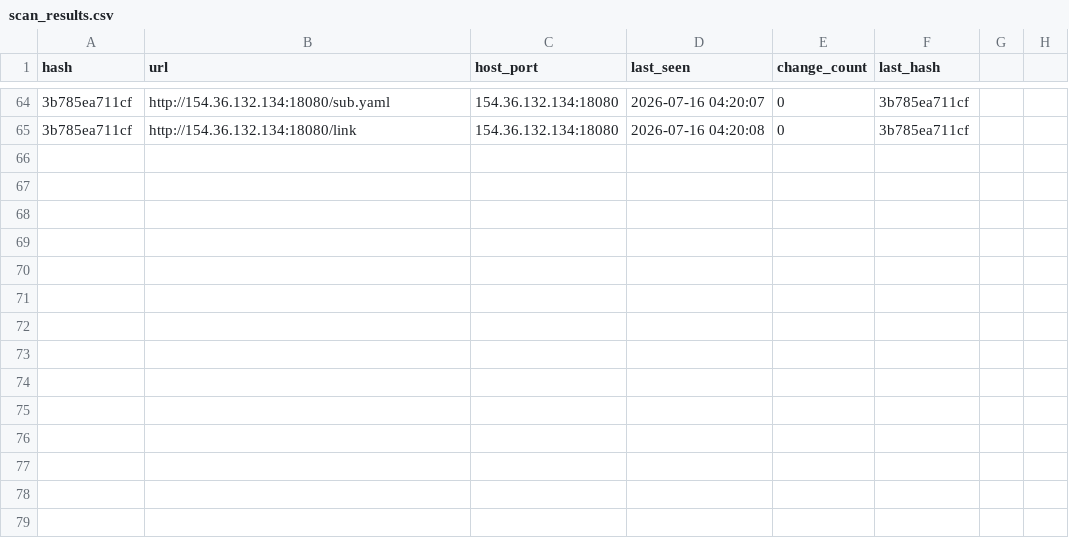
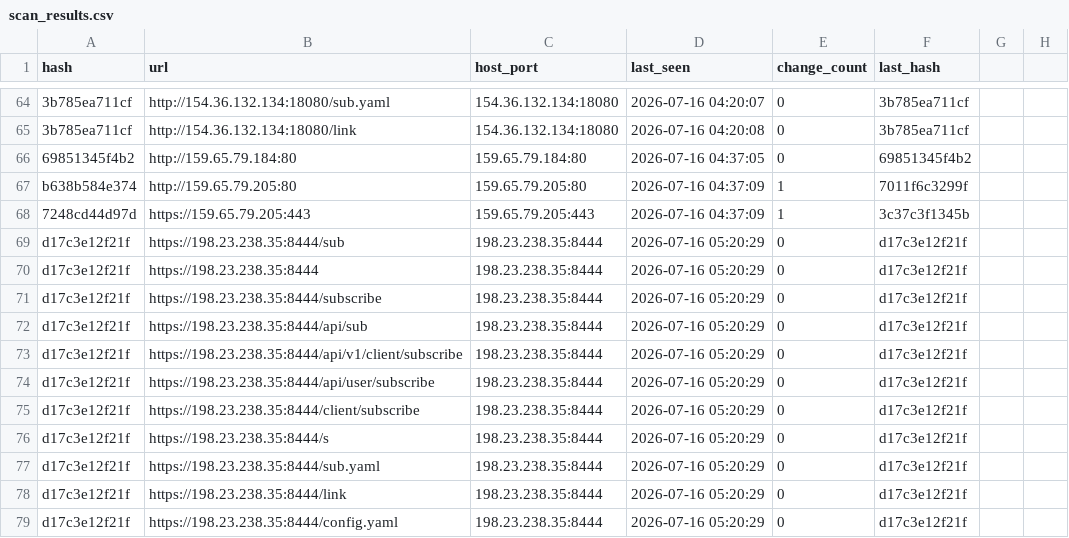
Before and after one commit to qjlxg/Barcode-Driver, a CSV file: scan_results.csv, drawn as a sheet; only a part is shown, gaps mark what is left out; the diff names each change by its address in the sheet, - before the commit and + after, or states it on an @@ line.

```diff
--- a/scan_results.csv
+++ b/scan_results.csv
+row 66: 69851345f4b2 | http://159.65.79.184:80 | 159.65.79.184:80 | 2026-07-16 04:37:05 | 0 | 69851345f4b2
+row 67: b638b584e374 | http://159.65.79.205:80 | 159.65.79.205:80 | 2026-07-16 04:37:09 | 1 | 7011f6c3299f
+row 68: 7248cd44d97d | https://159.65.79.205:443 | 159.65.79.205:443 | 2026-07-16 04:37:09 | 1 | 3c37c3f1345b
+row 69: d17c3e12f21f | https://198.23.238.35:8444/sub | 198.23.238.35:8444 | 2026-07-16 05:20:29 | 0 | d17c3e12f21f
+row 70: d17c3e12f21f | https://198.23.238.35:8444 | 198.23.238.35:8444 | 2026-07-16 05:20:29 | 0 | d17c3e12f21f
+row 71: d17c3e12f21f | https://198.23.238.35:8444/subscribe | 198.23.238.35:8444 | 2026-07-16 05:20:29 | 0 | d17c3e12f21f
+row 72: d17c3e12f21f | https://198.23.238.35:8444/api/sub | 198.23.238.35:8444 | 2026-07-16 05:20:29 | 0 | d17c3e12f21f
+row 73: d17c3e12f21f | https://198.23.238.35:8444/api/v1/client/subscribe | 198.23.238.35:8444 | 2026-07-16 05:20:29 | 0 | d17c3e12f21f
+row 74: d17c3e12f21f | https://198.23.238.35:8444/api/user/subscribe | 198.23.238.35:8444 | 2026-07-16 05:20:29 | 0 | d17c3e12f21f
+row 75: d17c3e12f21f | https://198.23.238.35:8444/client/subscribe | 198.23.238.35:8444 | 2026-07-16 05:20:29 | 0 | d17c3e12f21f
+row 76: d17c3e12f21f | https://198.23.238.35:8444/s | 198.23.238.35:8444 | 2026-07-16 05:20:29 | 0 | d17c3e12f21f
+row 77: d17c3e12f21f | https://198.23.238.35:8444/sub.yaml | 198.23.238.35:8444 | 2026-07-16 05:20:29 | 0 | d17c3e12f21f
+row 78: d17c3e12f21f | https://198.23.238.35:8444/link | 198.23.238.35:8444 | 2026-07-16 05:20:29 | 0 | d17c3e12f21f
+row 79: d17c3e12f21f | https://198.23.238.35:8444/config.yaml | 198.23.238.35:8444 | 2026-07-16 05:20:29 | 0 | d17c3e12f21f
```
Also changed, not shown: 20 other files.
